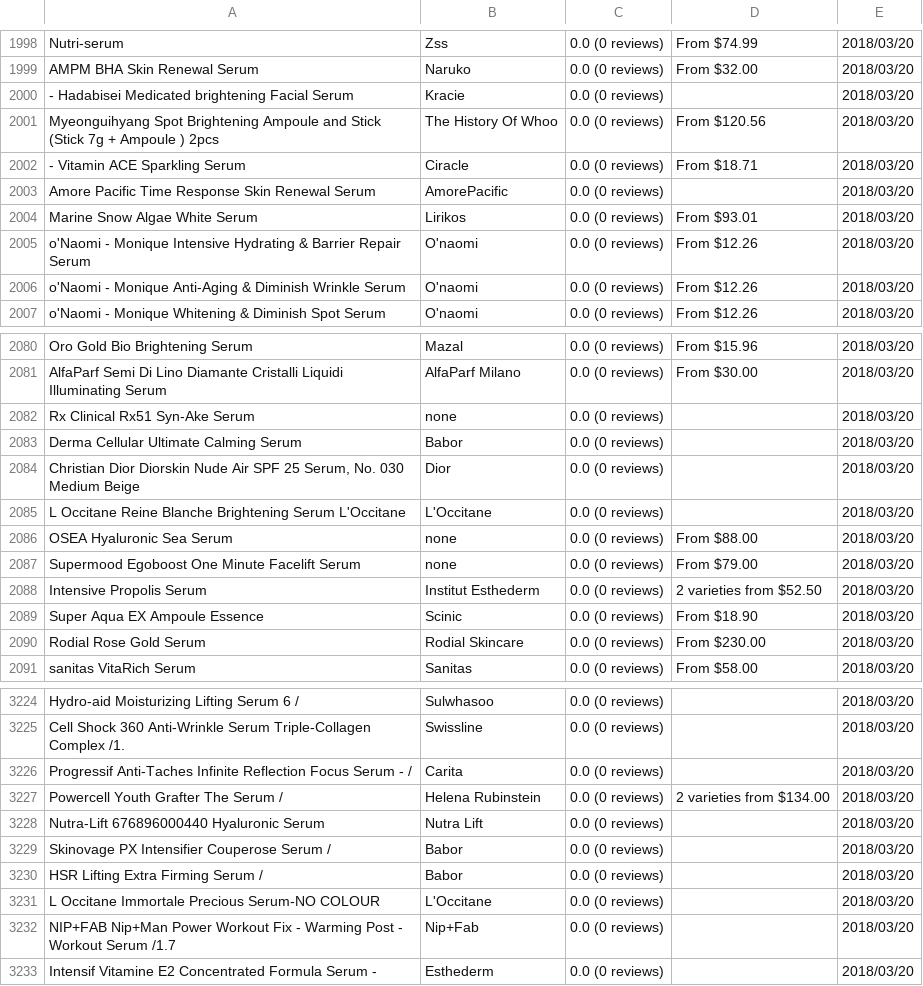
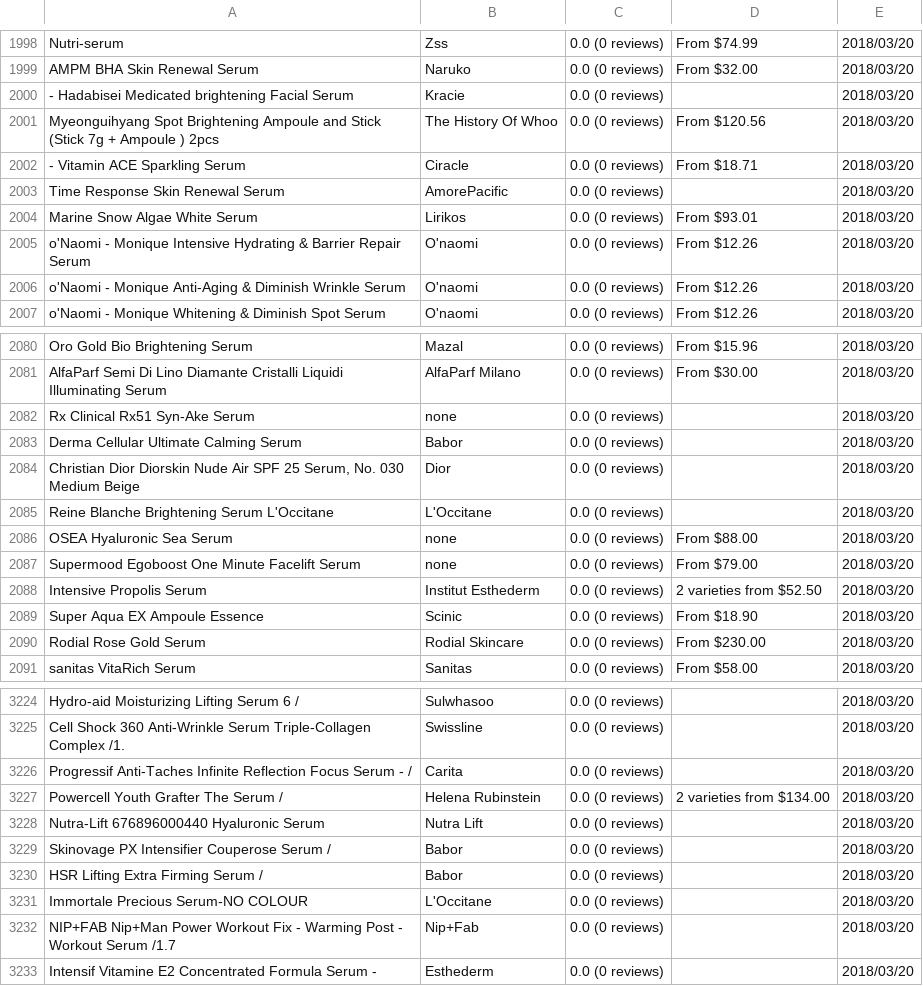
Before and after one commit to fairywhyte/beauty-review-aggregator, a CSV file: project_resources/fadz/influenster_scraping/influenster-corrected3.csv, drawn as a sheet; only a part is shown, gaps mark what is left out; the diff covers the shown part only.

```diff
--- a/project_resources/fadz/influenster_scraping/influenster-corrected3.csv
+++ b/project_resources/fadz/influenster_scraping/influenster-corrected3.csv
@@ -2002,3 +2002,3 @@ Nutri-serum,Zss,"0.0 (0 reviews)","From $74.99",2018/03/20
 "- Vitamin ACE Sparkling Serum",Ciracle,"0.0 (0 reviews)","From $18.71",2018/03/20
-"Amore Pacific Time Response Skin Renewal Serum",AmorePacific,"0.0 (0 reviews)",,2018/03/20
+"Time Response Skin Renewal Serum",AmorePacific,"0.0 (0 reviews)",,2018/03/20
 "Marine Snow Algae White Serum",Lirikos,"0.0 (0 reviews)","From $93.01",2018/03/20
@@ -2084,3 +2084,3 @@ Nutri-serum,Zss,"0.0 (0 reviews)","From $74.99",2018/03/20
 "Christian Dior Diorskin Nude Air SPF 25 Serum, No. 030 Medium Beige",Dior,"0.0 (0 reviews)",,2018/03/20
-"L Occitane Reine Blanche Brightening Serum L'Occitane",L'Occitane,"0.0 (0 reviews)",,2018/03/20
+"Reine Blanche Brightening Serum L'Occitane",L'Occitane,"0.0 (0 reviews)",,2018/03/20
 "OSEA Hyaluronic Sea Serum",none,"0.0 (0 reviews)","From $88.00",2018/03/20
@@ -3230,3 +3230,3 @@ Nutri-serum,Zss,"0.0 (0 reviews)","From $74.99",2018/03/20
 "HSR Lifting Extra Firming Serum /",Babor,"0.0 (0 reviews)",,2018/03/20
-"L Occitane Immortale Precious Serum-NO COLOUR",L'Occitane,"0.0 (0 reviews)",,2018/03/20
+"Immortale Precious Serum-NO COLOUR",L'Occitane,"0.0 (0 reviews)",,2018/03/20
 "NIP+FAB Nip+Man Power Workout Fix - Warming Post - Workout Serum /1.7",Nip+Fab,"0.0 (0 reviews)",,2018/03/20
```
Also changed, not shown: 10 edited cells elsewhere in this file.
